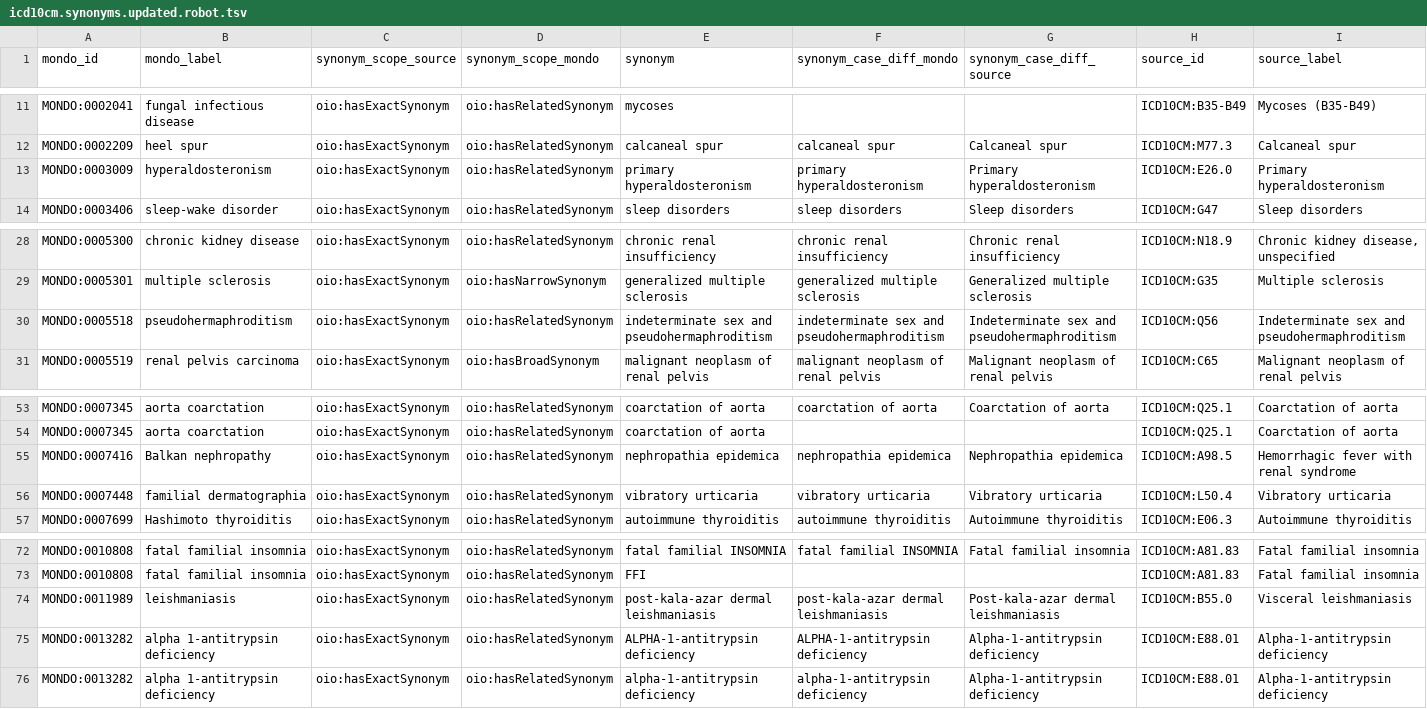
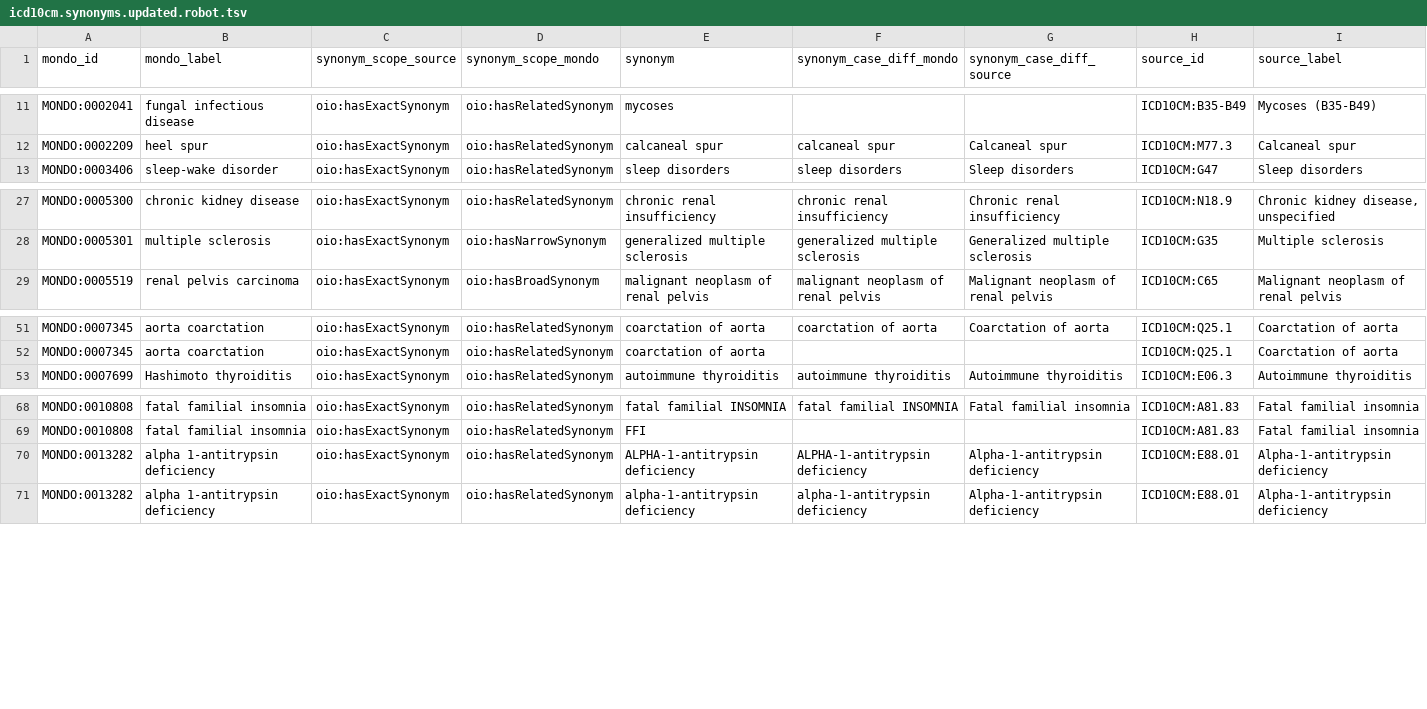
Before and after one commit to monarch-initiative/mondo-ingest, a TSV file: src/ontology/reports/sync-synonym/icd10cm.synonyms.updated.robot.tsv, drawn as a sheet; only a part is shown, gaps mark what is left out; rows hold the shown columns only; the diff names each change by its address in the sheet, - before the commit and + after, or states it on an @@ line.

```diff
--- a/src/ontology/reports/sync-synonym/icd10cm.synonyms.updated.robot.tsv
+++ b/src/ontology/reports/sync-synonym/icd10cm.synonyms.updated.robot.tsv
-row 13: MONDO:0003009 | hyperaldosteronism | oio:hasExactSynonym | oio:hasRelatedSynonym | primary hyperaldosteronism | primary hyperaldosteronism | Primary hyperaldosteronism | ICD10CM:E26.0 | Primary hyperaldosteronism
-row 30: MONDO:0005518 | pseudohermaphroditism | oio:hasExactSynonym | oio:hasRelatedSynonym | indeterminate sex and pseudohermaphroditism | indeterminate sex and pseudohermaphroditism | Indeterminate sex and pseudohermaphroditism | ICD10CM:Q56 | Indeterminate sex and pseudohermaphroditism
-row 55: MONDO:0007416 | Balkan nephropathy | oio:hasExactSynonym | oio:hasRelatedSynonym | nephropathia epidemica | nephropathia epidemica | Nephropathia epidemica | ICD10CM:A98.5 | Hemorrhagic fever with renal syndrome
-row 56: MONDO:0007448 | familial dermatographia | oio:hasExactSynonym | oio:hasRelatedSynonym | vibratory urticaria | vibratory urticaria | Vibratory urticaria | ICD10CM:L50.4 | Vibratory urticaria
-row 74: MONDO:0011989 | leishmaniasis | oio:hasExactSynonym | oio:hasRelatedSynonym | post-kala-azar dermal leishmaniasis | post-kala-azar dermal leishmaniasis | Post-kala-azar dermal leishmaniasis | ICD10CM:B55.0 | Visceral leishmaniasis
```
Also changed, not shown: src/mappings/icd10cm.sssom.tsv, src/mappings/icd10who.sssom.tsv, 52 other files.
